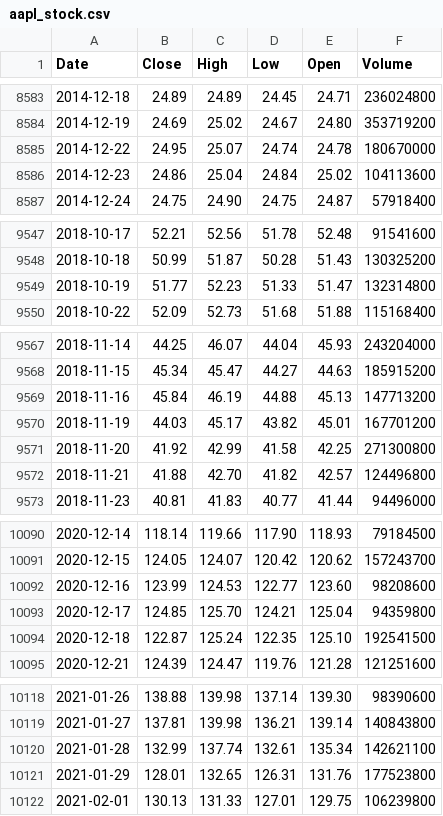
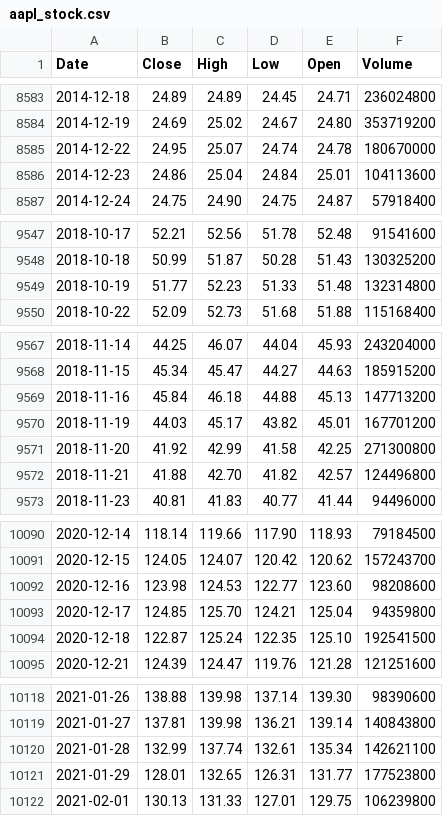
Before and after one commit to deraficionado-gif/stocks, a CSV file: data/aapl_stock.csv, drawn as a sheet; only a part is shown, gaps mark what is left out; the diff covers the shown part only.

```diff
--- a/data/aapl_stock.csv
+++ b/data/aapl_stock.csv
@@ -8585,3 +8585,3 @@ Date,Close,High,Low,Open,Volume
 2014-12-22,24.95,25.07,24.74,24.78,180670000
-2014-12-23,24.86,25.04,24.84,25.02,104113600
+2014-12-23,24.86,25.04,24.84,25.01,104113600
 2014-12-24,24.75,24.90,24.75,24.87,57918400
@@ -9548,3 +9548,3 @@ Date,Close,High,Low,Open,Volume
 2018-10-18,50.99,51.87,50.28,51.43,130325200
-2018-10-19,51.77,52.23,51.33,51.47,132314800
+2018-10-19,51.77,52.23,51.33,51.48,132314800
 2018-10-22,52.09,52.73,51.68,51.88,115168400
@@ -9568,3 +9568,3 @@ Date,Close,High,Low,Open,Volume
 2018-11-15,45.34,45.47,44.27,44.63,185915200
-2018-11-16,45.84,46.19,44.88,45.13,147713200
+2018-11-16,45.84,46.18,44.88,45.13,147713200
 2018-11-19,44.03,45.17,43.82,45.01,167701200
@@ -10091,3 +10091,3 @@ Date,Close,High,Low,Open,Volume
 2020-12-15,124.05,124.07,120.42,120.62,157243700
-2020-12-16,123.99,124.53,122.77,123.60,98208600
+2020-12-16,123.98,124.53,122.77,123.60,98208600
 2020-12-17,124.85,125.70,124.21,125.04,94359800
@@ -10120,3 +10120,3 @@ Date,Close,High,Low,Open,Volume
 2021-01-28,132.99,137.74,132.61,135.34,142621100
-2021-01-29,128.01,132.65,126.31,131.76,177523800
+2021-01-29,128.01,132.65,126.31,131.77,177523800
 2021-02-01,130.13,131.33,127.01,129.75,106239800
```
Also changed, not shown: 1 added row and 15 edited cells elsewhere in this file, data/msft_stock.csv.
